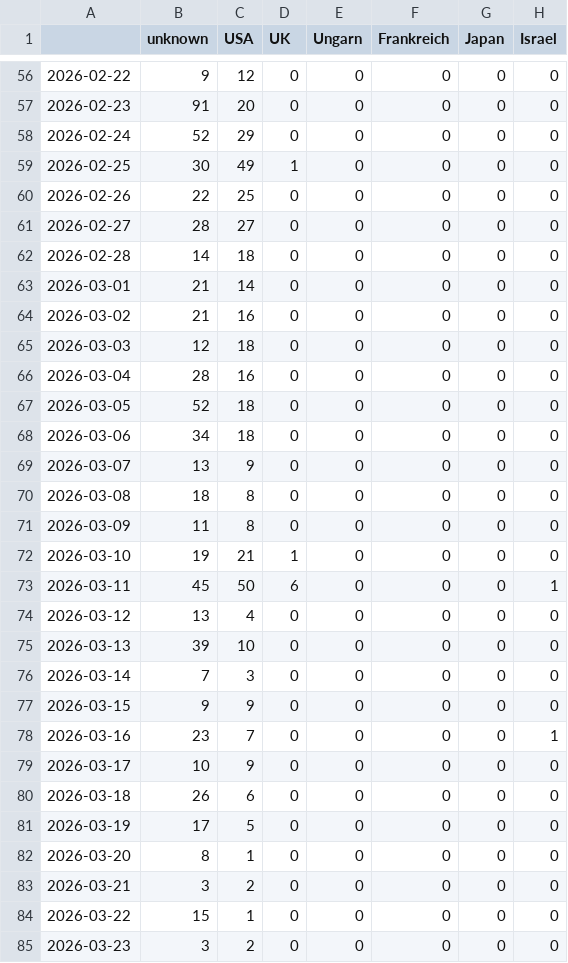
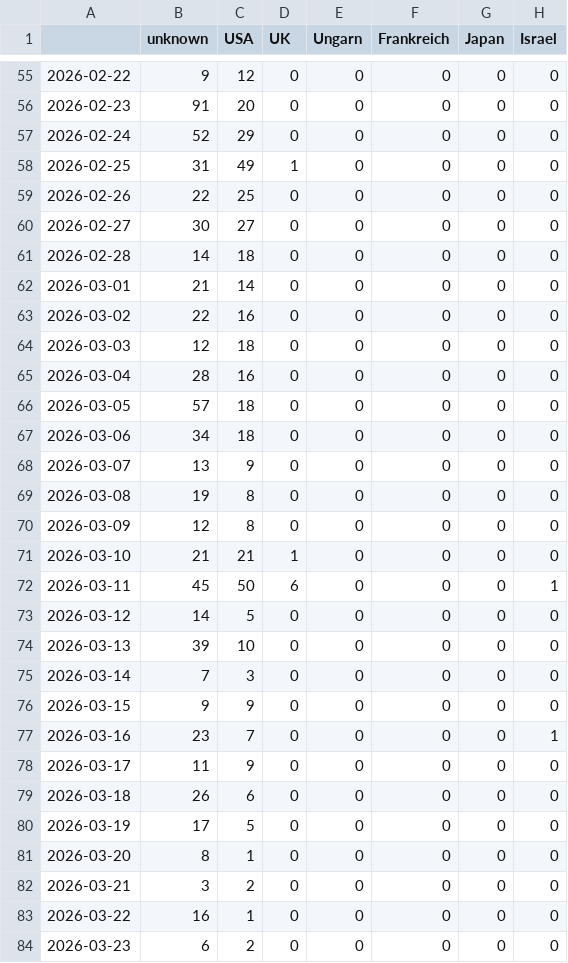
Before and after one commit to JoPhi24-news/peopleWhisperer, a CSV file: csv/topics_date.csv, drawn as a sheet; only a part is shown, gaps mark what is left out; addresses are those after the commit; the diff covers the shown part only; the diff names each change by its address in the sheet, - before the commit and + after, or states it on an @@ line.

```diff
--- a/csv/topics_date.csv
+++ b/csv/topics_date.csv
-B58 (unknown): 30
+B58 (unknown): 31
-B60 (unknown): 28
+B60 (unknown): 30
-B63 (unknown): 21
+B63 (unknown): 22
-B66 (unknown): 52
+B66 (unknown): 57
-B69 (unknown): 18
+B69 (unknown): 19
-B70 (unknown): 11
+B70 (unknown): 12
-B71 (unknown): 19
+B71 (unknown): 21
-B73 (unknown): 13
+B73 (unknown): 14
-C73 (USA): 4
+C73 (USA): 5
-B78 (unknown): 10
+B78 (unknown): 11
-B83 (unknown): 15
+B83 (unknown): 16
-B84 (unknown): 3
+B84 (unknown): 6
```
Also changed, not shown: 1 added row, 1 removed row and 9 edited cells elsewhere in this file, 4 other files.
